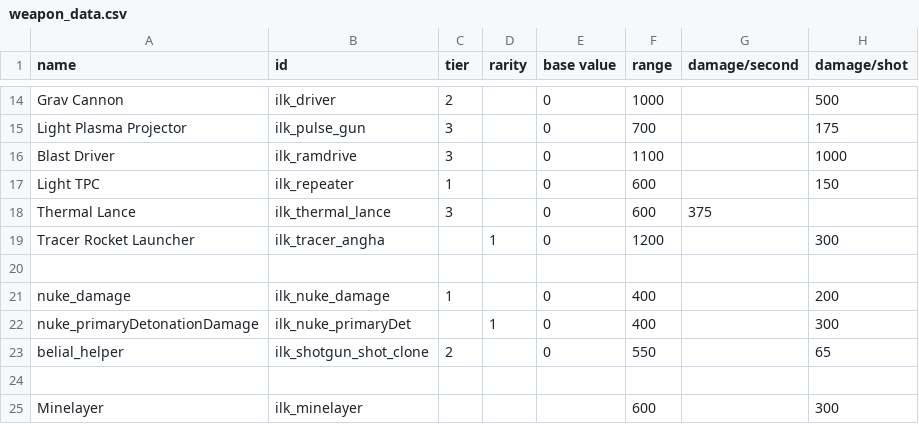
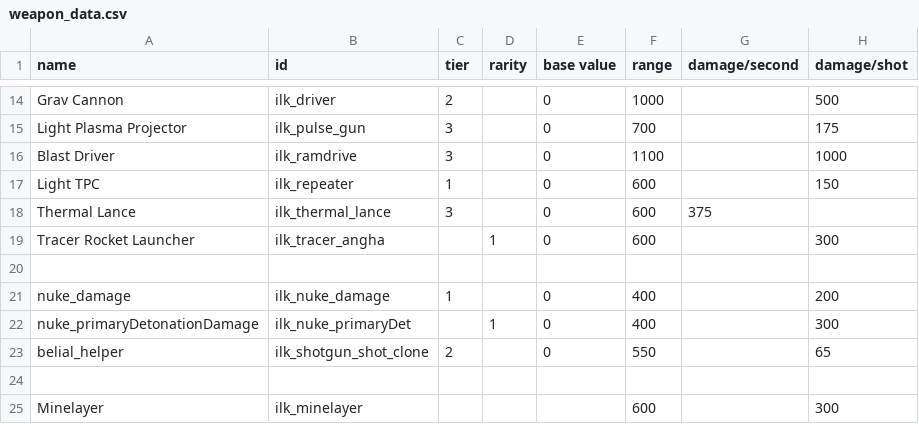
Before and after one commit to jstaf/mayorate, a CSV file: data/weapons/weapon_data.csv, drawn as a sheet; only a part is shown, gaps mark what is left out; the diff names each change by its address in the sheet, - before the commit and + after, or states it on an @@ line.

```diff
--- a/data/weapons/weapon_data.csv
+++ b/data/weapons/weapon_data.csv
-F19 (range): 1200
+F19 (range): 600
```
Also changed, not shown: data/hulls/ship_data.csv, 2 other files.
